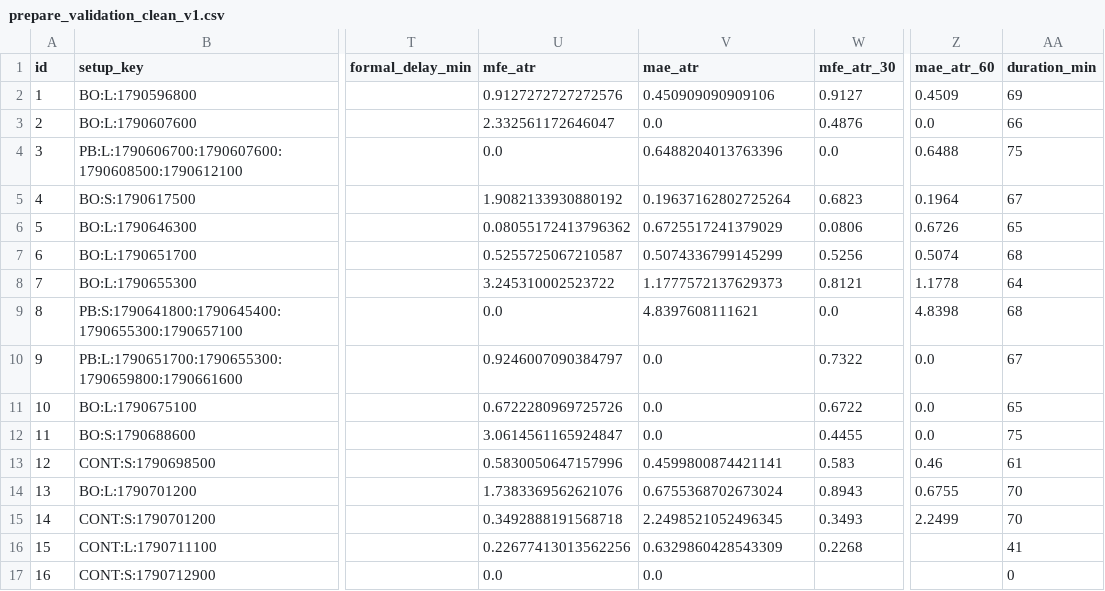
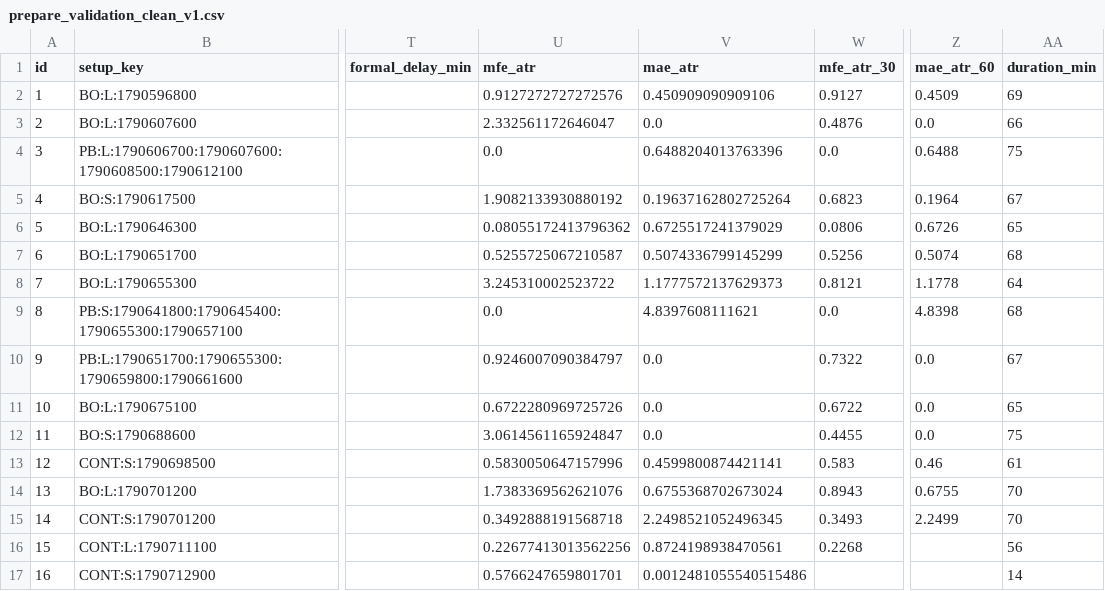
Before and after one commit to 126liangting-sketch/crypto-market-radar, a CSV file: prepare_validation_clean_v1.csv, drawn as a sheet; only a part is shown, gaps mark what is left out; the diff names each change by its address in the sheet, - before the commit and + after, or states it on an @@ line.

```diff
--- a/prepare_validation_clean_v1.csv
+++ b/prepare_validation_clean_v1.csv
-V16 (mae_atr): 0.6329860428543309
+V16 (mae_atr): 0.8724198938470561
-AA16 (duration_min): 41
+AA16 (duration_min): 56
-U17 (mfe_atr): 0.0
+U17 (mfe_atr): 0.5766247659801701
-V17 (mae_atr): 0.0
+V17 (mae_atr): 0.0012481055540515486
-AA17 (duration_min): 0
+AA17 (duration_min): 14
```
Also changed, not shown: blocked_setups_clean_v1.csv, paper_trades_clean_v1.csv, 6 other files.
